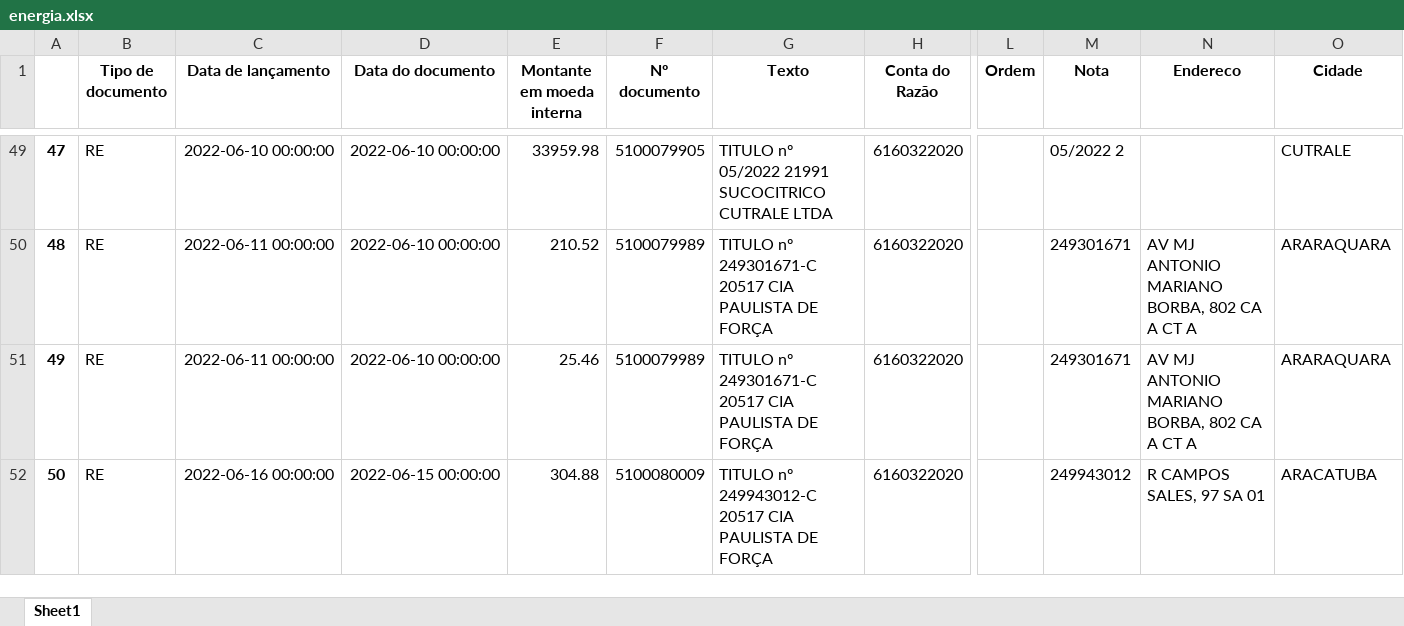
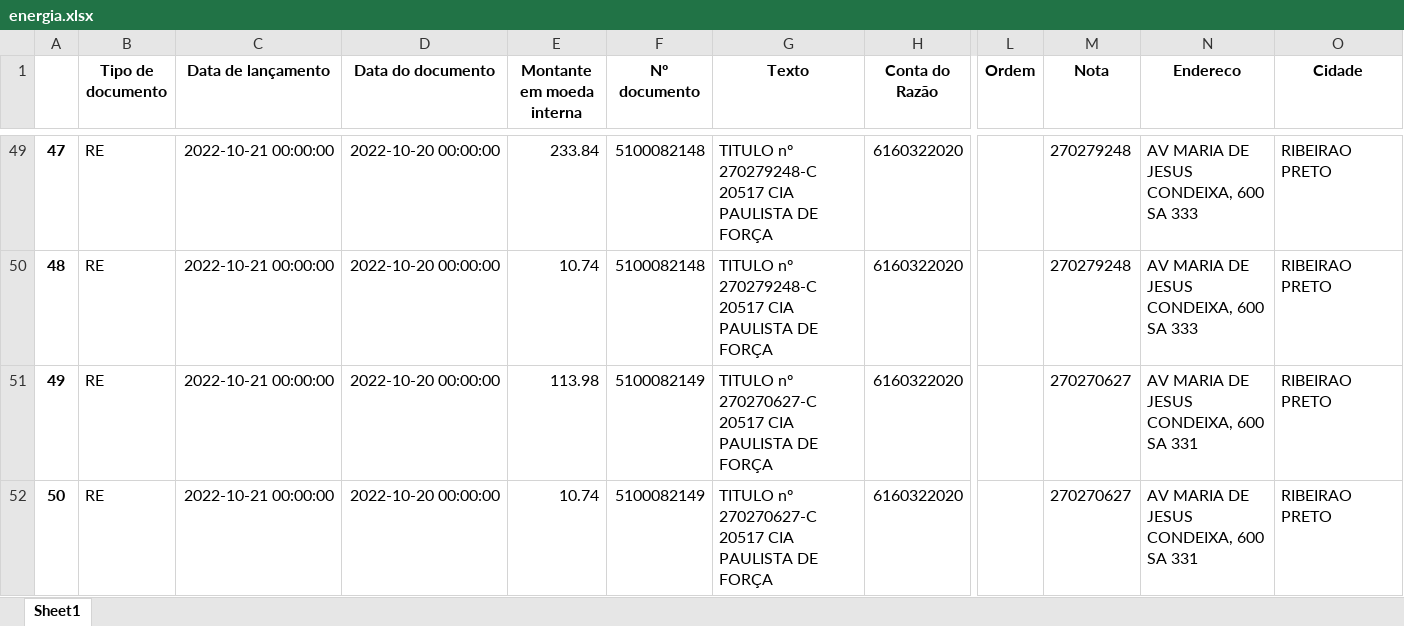
Before and after one commit to LeandroPOliveira/Automatizacao-de-Tarefas, an Excel workbook: Rateios/energia.xlsx, sheet Sheet1, drawn as a sheet; only a part is shown, gaps mark what is left out; values as stored, in another font and other column widths than the file's, no borders; the diff covers the shown part only; the diff names each change by its address in the sheet, - before the commit and + after, or states it on an @@ line.

```diff
--- a/Rateios/energia.xlsx (sheet Sheet1)
+++ b/Rateios/energia.xlsx (sheet Sheet1)
-C49 (Data de lançamento): 2022-06-10 00:00:00
+C49 (Data de lançamento): 2022-10-21 00:00:00
-D49:D51 (Data do documento): 2022-06-10 00:00:00
+D49:D51 (Data do documento): 2022-10-20 00:00:00
-E49 (Montante em moeda interna): 33959.98
+E49 (Montante em moeda interna): 233.84
-F49 (Nº documento): 5100079905
+F49 (Nº documento): 5100082148
-G49 (Texto): TITULO nº 05/2022 21991 SUCOCITRICO CUTRALE LTDA
+G49 (Texto): TITULO nº 270279248-C 20517 CIA PAULISTA DE FORÇA
-M49 (Nota): 05/2022 2
+M49 (Nota): 270279248
-N49 (Endereco): (empty)
+N49 (Endereco): AV MARIA DE JESUS CONDEIXA, 600 SA 333
-O49 (Cidade): CUTRALE
+O49 (Cidade): RIBEIRAO PRETO
-C50:C51 (Data de lançamento): 2022-06-11 00:00:00
+C50:C51 (Data de lançamento): 2022-10-21 00:00:00
-E50 (Montante em moeda interna): 210.52
+E50 (Montante em moeda interna): 10.74
-F50 (Nº documento): 5100079989
+F50 (Nº documento): 5100082148
-G50 (Texto): TITULO nº 249301671-C 20517 CIA…
+G50 (Texto): TITULO nº 270279248-C 20517 CIA…
-M50 (Nota): 249301671
+M50 (Nota): 270279248
-N50 (Endereco): AV MJ ANTONIO MARIANO BORBA, 802 CA A CT A
+N50 (Endereco): AV MARIA DE JESUS CONDEIXA, 600 SA 333
-O50:O51 (Cidade): ARARAQUARA
+O50:O51 (Cidade): RIBEIRAO PRETO
-E51 (Montante em moeda interna): 25.46
+E51 (Montante em moeda interna): 113.98
-F51 (Nº documento): 5100079989
+F51 (Nº documento): 5100082149
-G51 (Texto): TITULO nº 249301671-C 20517 CIA…
+G51 (Texto): TITULO nº 270270627-C 20517 CIA…
-M51 (Nota): 249301671
+M51 (Nota): 270270627
-N51 (Endereco): AV MJ ANTONIO MARIANO BORBA, 802 CA A CT A
+N51 (Endereco): AV MARIA DE JESUS CONDEIXA, 600 SA 331
-C52 (Data de lançamento): 2022-06-16 00:00:00
+C52 (Data de lançamento): 2022-10-21 00:00:00
-D52 (Data do documento): 2022-06-15 00:00:00
+D52 (Data do documento): 2022-10-20 00:00:00
-E52 (Montante em moeda interna): 304.88
+E52 (Montante em moeda interna): 10.74
-F52 (Nº documento): 5100080009
+F52 (Nº documento): 5100082149
-G52 (Texto): TITULO nº 249943012-C 20517 CIA…
+G52 (Texto): TITULO nº 270270627-C 20517 CIA…
-M52 (Nota): 249943012
+M52 (Nota): 270270627
-N52 (Endereco): R CAMPOS SALES, 97 SA 01
+N52 (Endereco): AV MARIA DE JESUS CONDEIXA, 600 SA 331
-O52 (Cidade): ARACATUBA
+O52 (Cidade): RIBEIRAO PRETO
```
Also changed, not shown: 47 added rows and 105 edited cells elsewhere in this sheet, hidden cells, Rateios/razao.XLSX, 6 other files.
